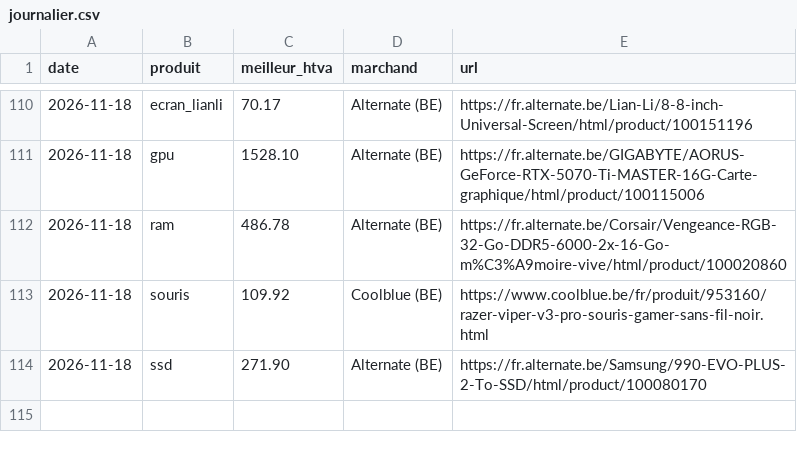
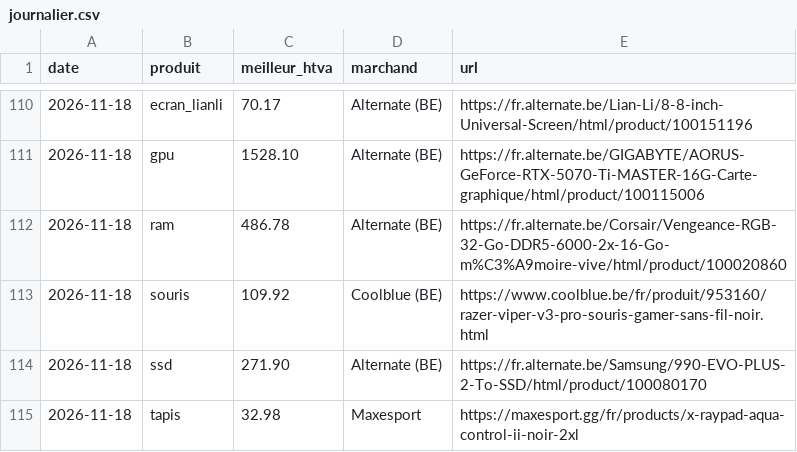
Before and after one commit to vegafuze/pc-price-hunter, a CSV file: data/journalier.csv, drawn as a sheet; only a part is shown, gaps mark what is left out; the diff names each change by its address in the sheet, - before the commit and + after, or states it on an @@ line.

```diff
--- a/data/journalier.csv
+++ b/data/journalier.csv
+row 115: 2026-11-18 | tapis | 32.98 | Maxesport | https://maxesport.gg/fr/products/x-raypad-aqua-control-ii-noir-2xl
```
Also changed, not shown: data/executions.csv, data/releves/2026-11.csv, 4 other files.
